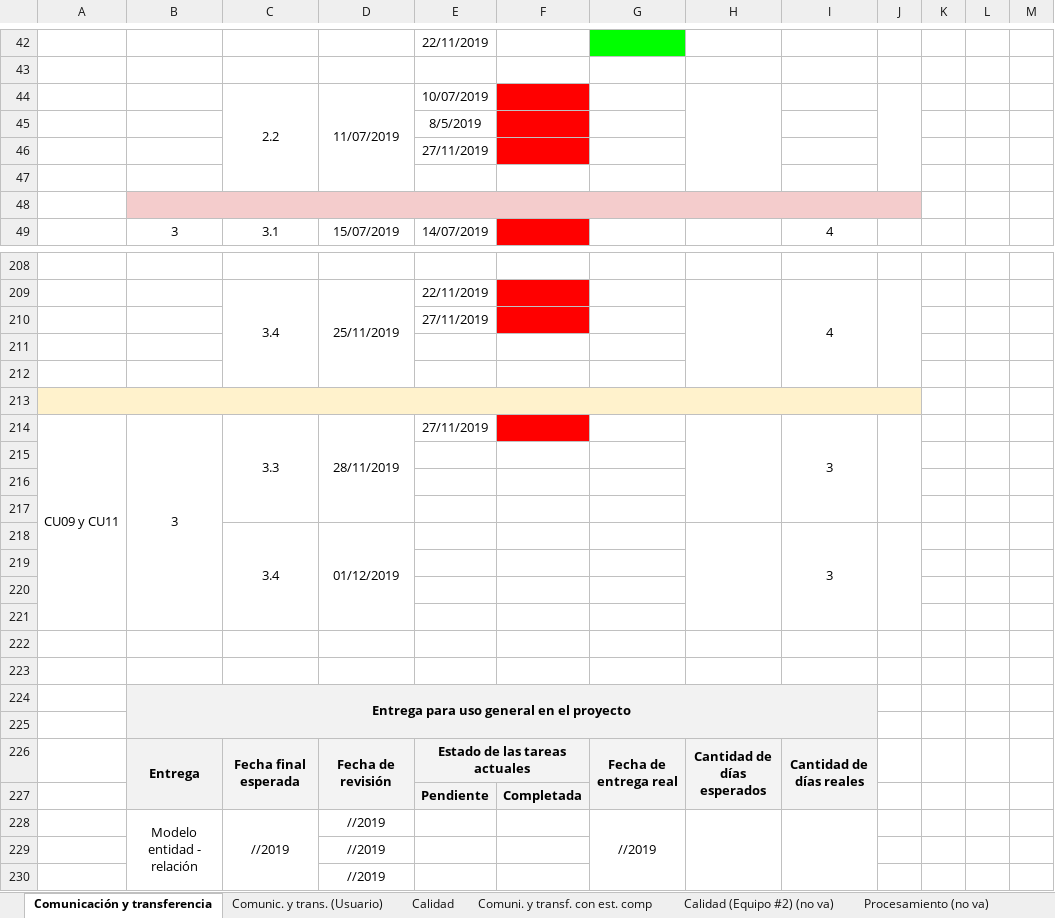
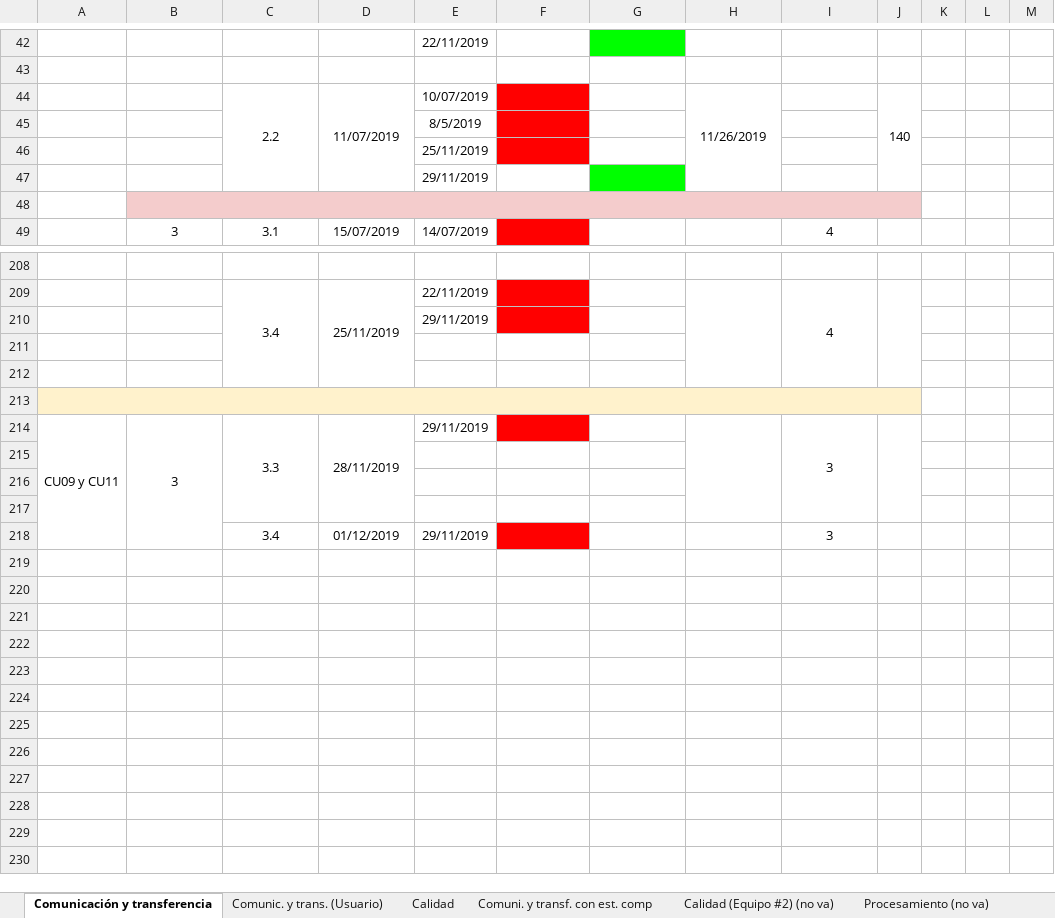
Before and after one commit to cristianpazu/Proyecto-Sanambiente, an Excel workbook: Documentos para el proyecto de Sanambiente/Registro de estado de progreso.xlsx, sheet Comunicación y transferencia, drawn as a sheet; only a part is shown, gaps mark what is left out; values as stored, in another font and other column widths than the file's, no borders; charts and pictures not drawn; the diff covers the shown part only; the diff names each change by its address in the sheet, - before the commit and + after, or states it on an @@ line.

Commit message:
Se actualizaron dos documentos
**Plan del proyecto**
Se eliminó de este documento la actividad del modelo entidad-relación, ya que como tal no se vio necesario el incluirlo como actividad independiente y entregable.

**Registro de estado de progreso**
Se actualizaron las fechas de las actividades del equipo de desarrollo y se cambiaron los estados de las tareas 2.2 (Diagrama de secuencia) de los casos de uso que las tenían en estado pendiente a estado completadas, ya que el equipo de desarrollo las subió y se llevó a cabo la revisión de estas para verificar que estuvieran completas y sin errores, y se identificó que efectivamente si lo estaban.

Actualización de fechas hasta hoy: 29-11-2019, 09:30 p.m.

```diff
--- a/Documentos para el proyecto de Sanambiente/Registro de estado de progreso.xlsx (sheet Comunicación y transferencia)
+++ b/Documentos para el proyecto de Sanambiente/Registro de estado de progreso.xlsx (sheet Comunicación y transferencia)
-H44: (empty)
+H44: 11/26/2019
-J44: (empty)
+J44: 140
-E46: 27/11/2019
+E46: 25/11/2019
-E47: (empty)
+E47: 29/11/2019
-G47 fill: none
+G47 fill: #00FF00
-E210: 27/11/2019
+E210: 29/11/2019
-E214: 27/11/2019
+E214: 29/11/2019
-C218:C221 merged
-D218:D221 merged
-E218: (empty)
+E218: 29/11/2019
-F218 fill: none
+F218 fill: #FF0000
-H218:H221 merged
-I218:I221 merged
-J218:J221 merged
-row 219: (empty)
-row 220: (empty)
-row 221: (empty)
-row 222: (empty)
-row 223: (empty)
-row 224:  | Entrega para uso general en el proyecto
-row 225: (empty)
-row 226:  | Entrega | Fecha final esperada | Fecha de revisión | Estado de las tareas actuales |  | Fecha de entrega real | Cantidad de días esperados | Cantidad de días reales
-row 227:  |  |  |  | Pendiente | Completada
-row 228:  | Modelo entidad - relación | //2019 | //2019 |  |  | //2019
-row 229:  |  |  | //2019
-row 230:  |  |  | //2019
```
Also changed, not shown: 21 edited cells, cell formats and merged cells elsewhere in this sheet, 1 other file.
